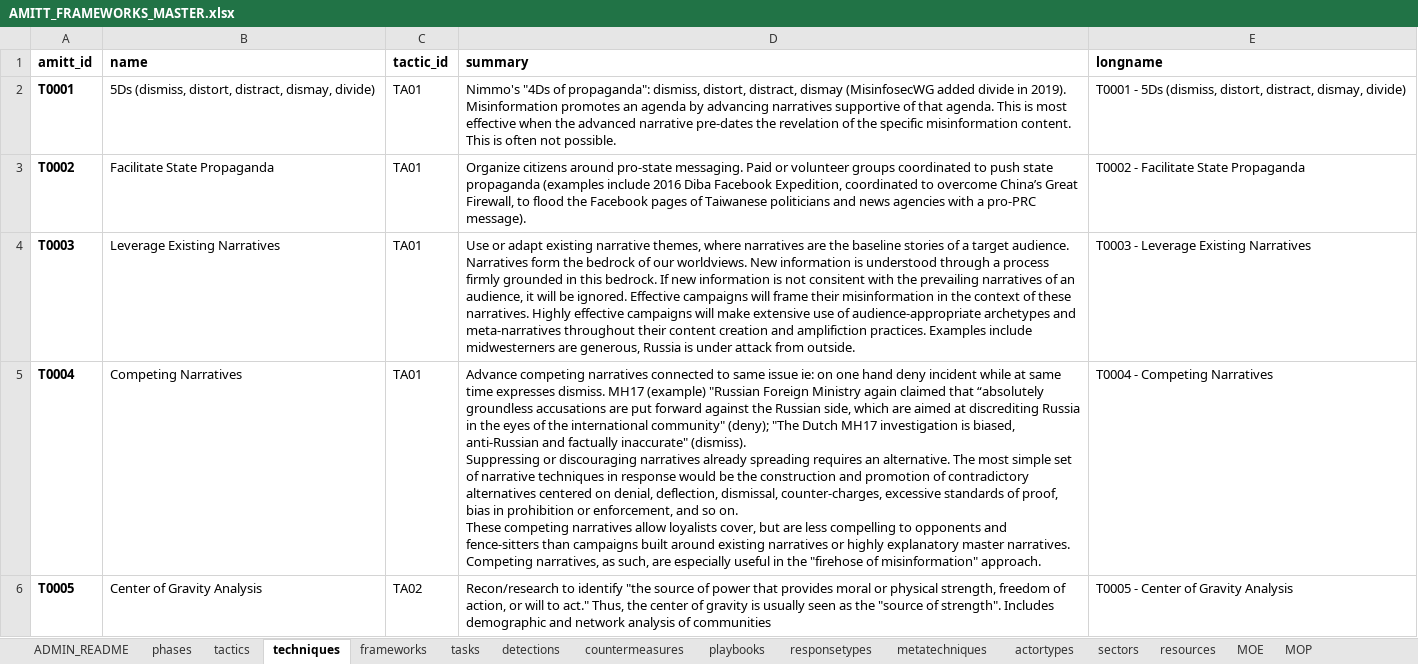
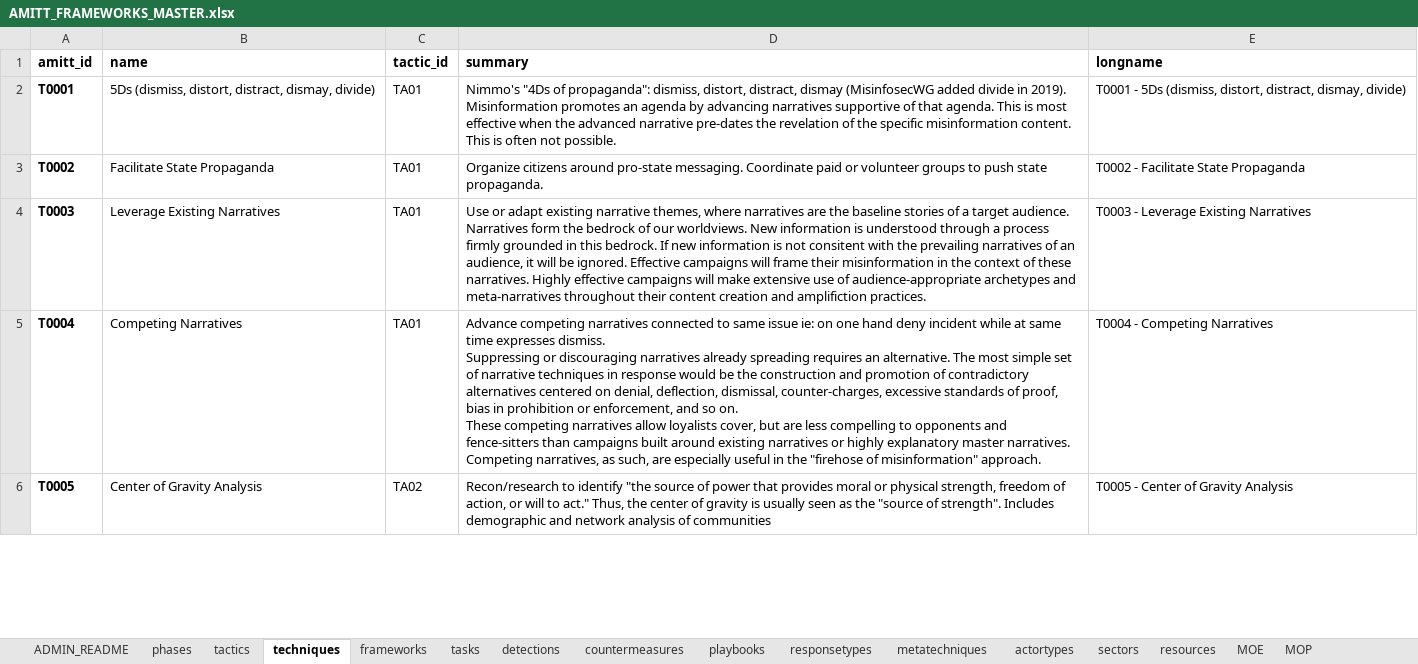
Before and after one commit to cogsec-collaborative/AMITT, an Excel workbook: AMITT_MASTER_DATA/AMITT_FRAMEWORKS_MASTER.xlsx, sheet techniques, drawn as a sheet; only a part is shown; values as stored, in another font and other column widths than the file's, no borders; ↵ is a line break in a cell; the diff covers the shown part only; the diff names each change by its address in the sheet, - before the commit and + after, or states it on an @@ line.

```diff
--- a/AMITT_MASTER_DATA/AMITT_FRAMEWORKS_MASTER.xlsx (sheet techniques)
+++ b/AMITT_MASTER_DATA/AMITT_FRAMEWORKS_MASTER.xlsx (sheet techniques)
-D3 (summary): …pro-state messaging. Paid or volunteer groups coordinated to push state propaganda (examples include 2016 Diba Facebook Expedition, coordinated to overcome China’s Great Firewall, to flood the Facebook pages of Taiwanese politicians and news agencies with a pro-PRC message).
+D3 (summary): …pro-state messaging. Coordinate paid or volunteer groups to push state propaganda.
-D4 (summary): …amplifiction practices. Examples include midwesterners are generous, Russia is under attack from outside.
+D4 (summary): …amplifiction practices.
-D5 (summary): …expresses dismiss. MH17 (example) "Russian Foreign Ministry again claimed that “absolutely groundless accusations are put forward against the Russian side, which are aimed at discrediting Russia in the eyes of the international community" (deny); "The Dutch MH17 investigation is biased, anti-Russian and factually inaccurate" (dismiss). ↵ Suppressing or…
+D5 (summary): …expresses dismiss. ↵ Suppressing or…
```
Also changed, not shown: 26 edited cells and cell formats elsewhere in this sheet, AMITT_MASTER_DATA/AMITT_DATA_MASTER.xlsx, 1 other file.
